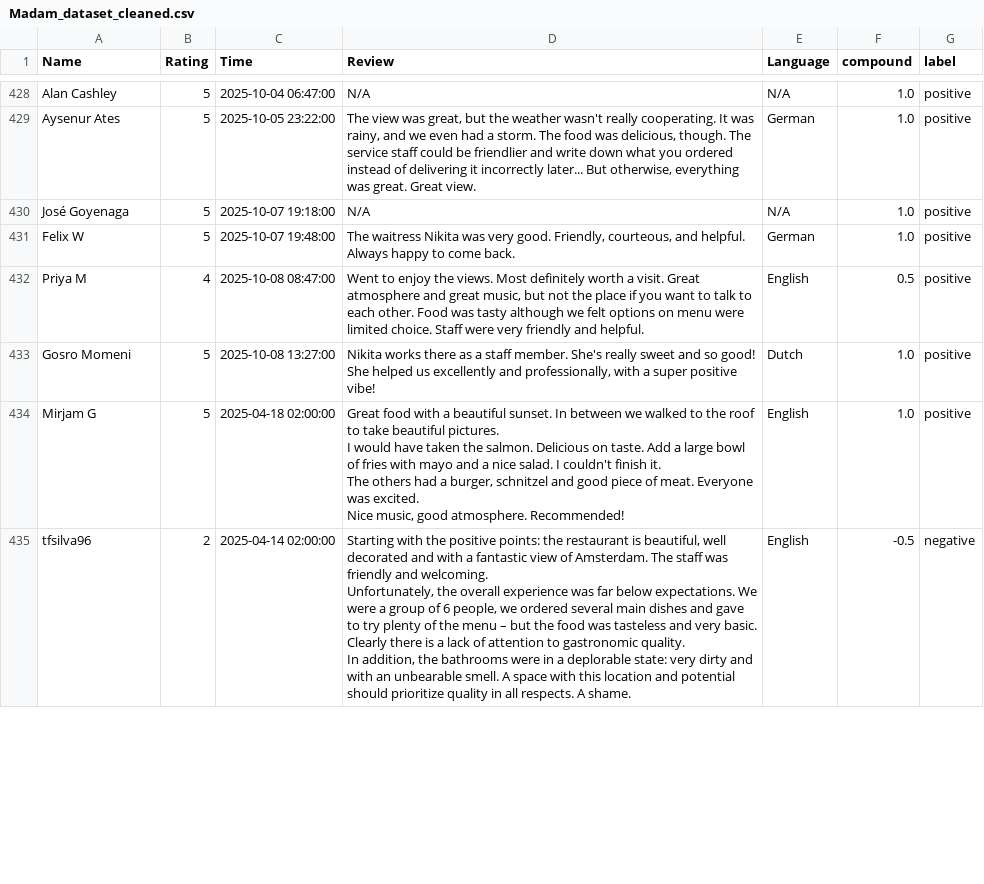
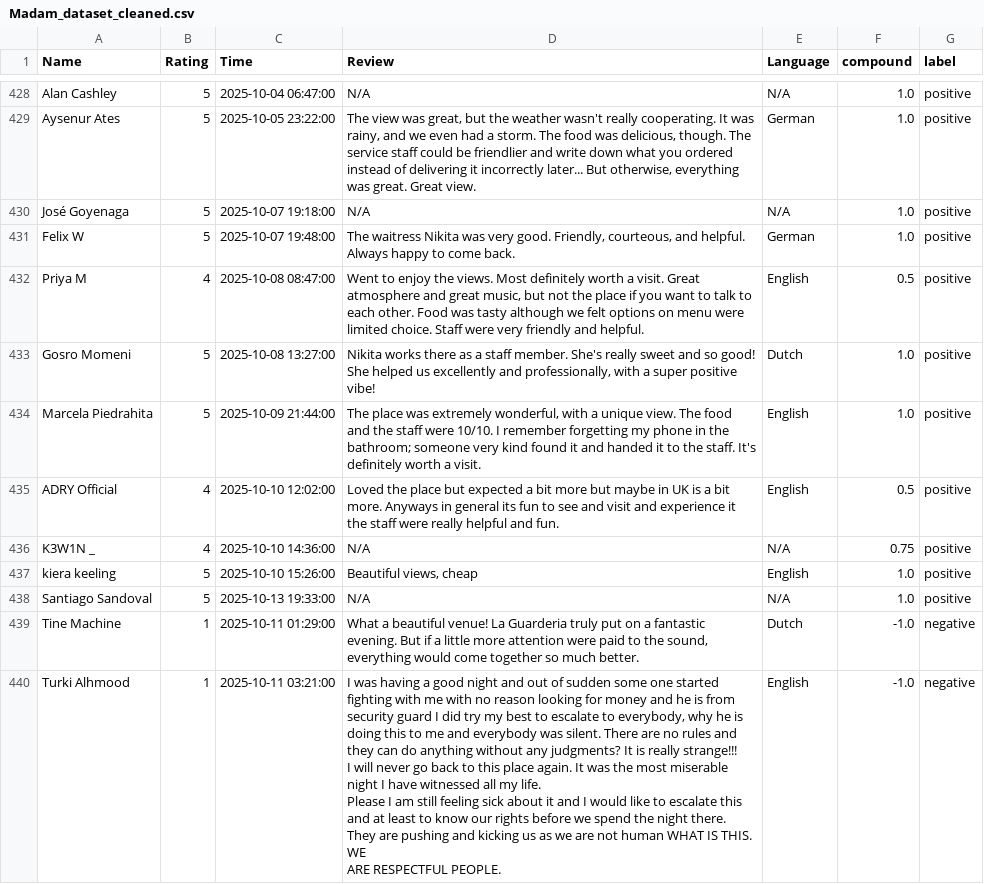
Before and after one commit to Serena-Chnl/adam-toren-review-analysis, a CSV file: Madam/Madam_dataset_cleaned.csv, drawn as a sheet; only a part is shown, gaps mark what is left out; the shorter side is filled out with more unchanged rows; the diff covers the shown part only.

Commit message:
update the dataset

```diff
--- a/Madam/Madam_dataset_cleaned.csv
+++ b/Madam/Madam_dataset_cleaned.csv
@@ -543 +543,17 @@ Priya M,4,2025-10-08 08:47:00,"Went to enjoy the views. Most definitely worth a
 Gosro Momeni,5,2025-10-08 13:27:00,"Nikita works there as a staff member. She's really sweet and so good! She helped us excellently and professionally, with a super positive vibe!",Dutch,1.0,positive
+Marcela Piedrahita,5,2025-10-09 21:44:00,"The place was extremely wonderful, with a unique view. The food and the staff were 10/10. I remember forgetting my phone in the bathroom; someone very kind found it and handed it to the staff. It's definitely worth a visit.",English,1.0,positive
+ADRY Official,4,2025-10-10 12:02:00,Loved the place but expected a bit more but maybe in UK is a bit more. Anyways in general its fun to see and visit and experience it the staff were really helpful and fun.,English,0.5,positive
+K3W1N _,4,2025-10-10 14:36:00,N/A,N/A,0.75,positive
+kiera keeling,5,2025-10-10 15:26:00,"Beautiful views, cheap",English,1.0,positive
+Santiago Sandoval,5,2025-10-13 19:33:00,N/A,N/A,1.0,positive
+Tine Machine,1,2025-10-11 01:29:00,"What a beautiful venue! La Guarderia truly put on a fantastic evening. But if a little more attention were paid to the sound, everything would come together so much better.",Dutch,-1.0,negative
+Turki Alhmood,1,2025-10-11 03:21:00,"I was having a good night and out of sudden some one started fighting with me with no reason looking for money and he is from security guard I did try my best to escalate to everybody,  why he is doing this to me and everybody was silent. There are no rules and they can do anything without any judgments? It is really strange!!!
+
+I will never go back to this place again. It was the most miserable night I have witnessed all my life.
+
+Please I am still feeling sick about it and I would like to escalate this and at least to know our rights before we spend the night there.
+
+They are pushing and kicking us as we are not human WHAT IS THIS.
+
+WE
+ARE RESPECTFUL PEOPLE.",English,-1.0,negative
```
Also changed, not shown: 9 added rows and 79 moved rows elsewhere in this file, 1 other file.
